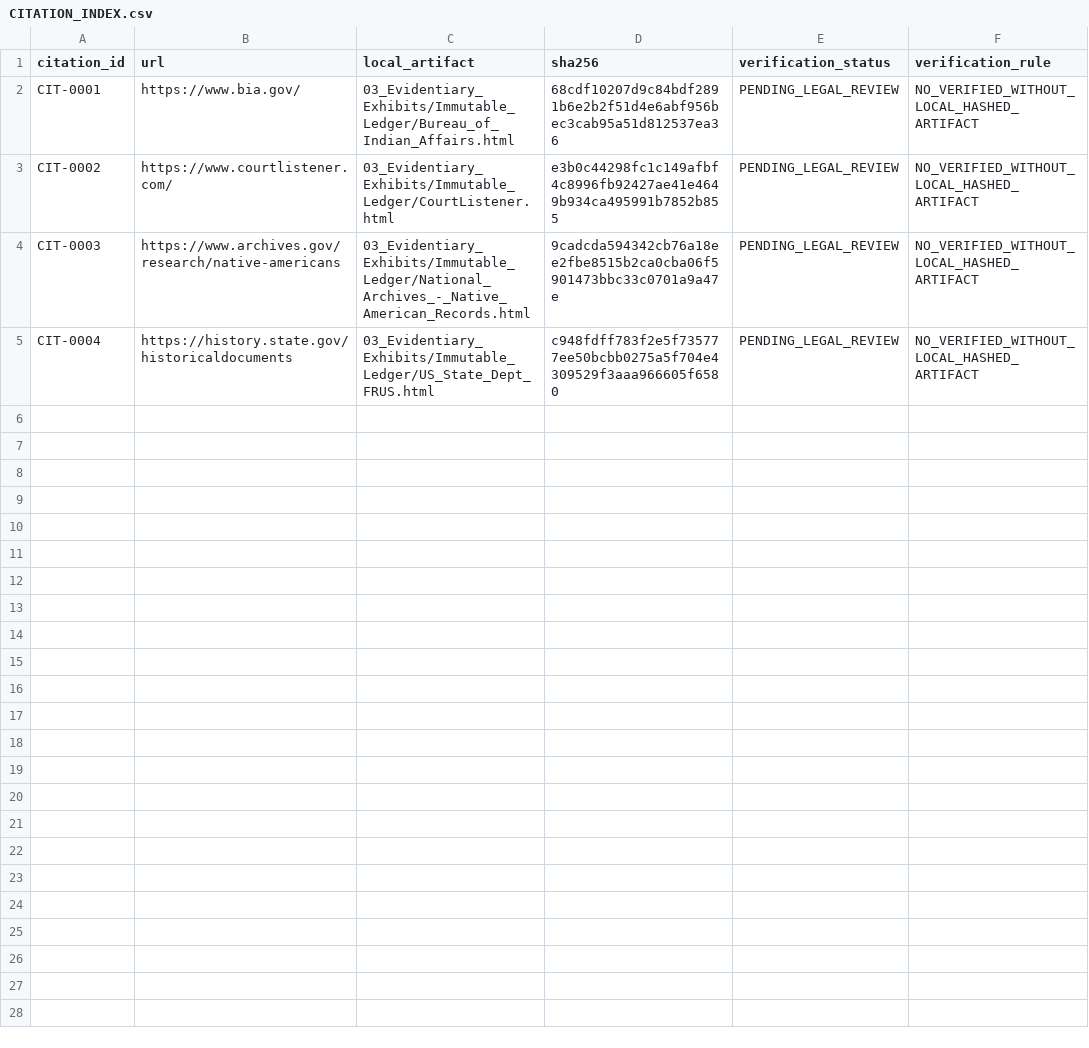
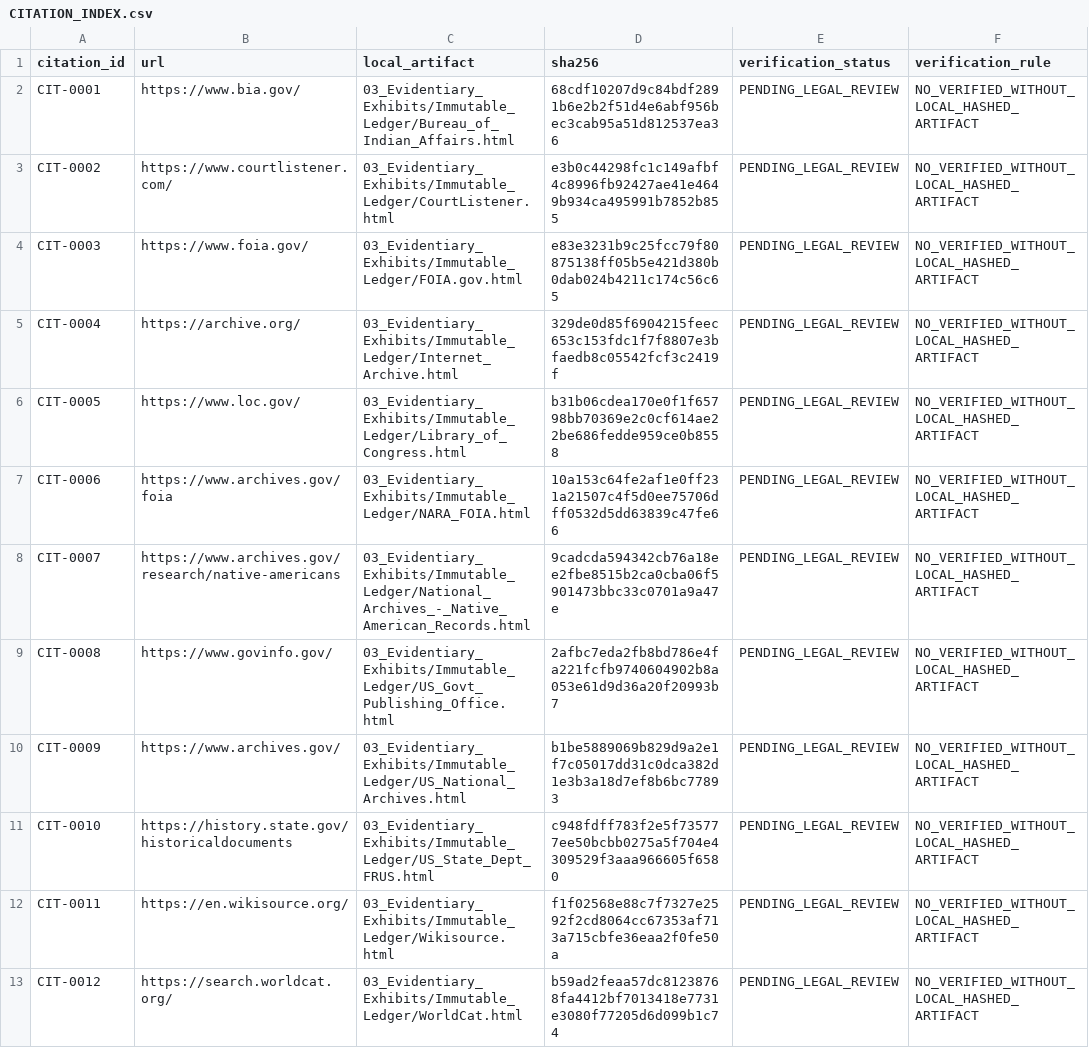
Before and after one commit to GlobalRestitutionAlliance/turtle-island-us-ca-cachil-dehe-band-of-wintun-indians-of-th-master-litigation, a CSV file: 03_Evidentiary_Exhibits/CITATION_INDEX.csv, drawn as a sheet.

Commit message:
Batch 2b: harvest expanded sources, citations, manifests

```diff
--- a/03_Evidentiary_Exhibits/CITATION_INDEX.csv
+++ b/03_Evidentiary_Exhibits/CITATION_INDEX.csv
@@ -3,3 +3,11 @@ CIT-0001,https://www.bia.gov/,03_Evidentiary_Exhibits/Immutable_Ledger/Bureau_of
 CIT-0002,https://www.courtlistener.com/,03_Evidentiary_Exhibits/Immutable_Ledger/CourtListener.html,e3b0c44298fc1c149afbf4c8996fb92427ae41e4649b934ca495991b7852b855,PENDING_LEGAL_REVIEW,NO_VERIFIED_WITHOUT_LOCAL_HASHED_ARTIFACT
-CIT-0003,https://www.archives.gov/research/native-americans,03_Evidentiary_Exhibits/Immutable_Ledger/National_Archives_-_Native_American_Records.html,9cadcda594342cb76a18ee2fbe8515b2ca0cba06f5901473bbc33c0701a9a47e,PENDING_LEGAL_REVIEW,NO_VERIFIED_WITHOUT_LOCAL_HASHED_ARTIFACT
-CIT-0004,https://history.state.gov/historicaldocuments,03_Evidentiary_Exhibits/Immutable_Ledger/US_State_Dept_FRUS.html,c948fdff783f2e5f735777ee50bcbb0275a5f704e4309529f3aaa966605f6580,PENDING_LEGAL_REVIEW,NO_VERIFIED_WITHOUT_LOCAL_HASHED_ARTIFACT
+CIT-0003,https://www.foia.gov/,03_Evidentiary_Exhibits/Immutable_Ledger/FOIA.gov.html,e83e3231b9c25fcc79f80875138ff05b5e421d380b0dab024b4211c174c56c65,PENDING_LEGAL_REVIEW,NO_VERIFIED_WITHOUT_LOCAL_HASHED_ARTIFACT
+CIT-0004,https://archive.org/,03_Evidentiary_Exhibits/Immutable_Ledger/Internet_Archive.html,329de0d85f6904215feec653c153fdc1f7f8807e3bfaedb8c05542fcf3c2419f,PENDING_LEGAL_REVIEW,NO_VERIFIED_WITHOUT_LOCAL_HASHED_ARTIFACT
+CIT-0005,https://www.loc.gov/,03_Evidentiary_Exhibits/Immutable_Ledger/Library_of_Congress.html,b31b06cdea170e0f1f65798bb70369e2c0cf614ae22be686fedde959ce0b8558,PENDING_LEGAL_REVIEW,NO_VERIFIED_WITHOUT_LOCAL_HASHED_ARTIFACT
+CIT-0006,https://www.archives.gov/foia,03_Evidentiary_Exhibits/Immutable_Ledger/NARA_FOIA.html,10a153c64fe2af1e0ff231a21507c4f5d0ee75706dff0532d5dd63839c47fe66,PENDING_LEGAL_REVIEW,NO_VERIFIED_WITHOUT_LOCAL_HASHED_ARTIFACT
+CIT-0007,https://www.archives.gov/research/native-americans,03_Evidentiary_Exhibits/Immutable_Ledger/National_Archives_-_Native_American_Records.html,9cadcda594342cb76a18ee2fbe8515b2ca0cba06f5901473bbc33c0701a9a47e,PENDING_LEGAL_REVIEW,NO_VERIFIED_WITHOUT_LOCAL_HASHED_ARTIFACT
+CIT-0008,https://www.govinfo.gov/,03_Evidentiary_Exhibits/Immutable_Ledger/US_Govt_Publishing_Office.html,2afbc7eda2fb8bd786e4fa221fcfb9740604902b8a053e61d9d36a20f20993b7,PENDING_LEGAL_REVIEW,NO_VERIFIED_WITHOUT_LOCAL_HASHED_ARTIFACT
+CIT-0009,https://www.archives.gov/,03_Evidentiary_Exhibits/Immutable_Ledger/US_National_Archives.html,b1be5889069b829d9a2e1f7c05017dd31c0dca382d1e3b3a18d7ef8b6bc77893,PENDING_LEGAL_REVIEW,NO_VERIFIED_WITHOUT_LOCAL_HASHED_ARTIFACT
+CIT-0010,https://history.state.gov/historicaldocuments,03_Evidentiary_Exhibits/Immutable_Ledger/US_State_Dept_FRUS.html,c948fdff783f2e5f735777ee50bcbb0275a5f704e4309529f3aaa966605f6580,PENDING_LEGAL_REVIEW,NO_VERIFIED_WITHOUT_LOCAL_HASHED_ARTIFACT
+CIT-0011,https://en.wikisource.org/,03_Evidentiary_Exhibits/Immutable_Ledger/Wikisource.html,f1f02568e88c7f7327e2592f2cd8064cc67353af713a715cbfe36eaa2f0fe50a,PENDING_LEGAL_REVIEW,NO_VERIFIED_WITHOUT_LOCAL_HASHED_ARTIFACT
+CIT-0012,https://search.worldcat.org/,03_Evidentiary_Exhibits/Immutable_Ledger/WorldCat.html,b59ad2feaa57dc81238768fa4412bf7013418e7731e3080f77205d6d099b1c74,PENDING_LEGAL_REVIEW,NO_VERIFIED_WITHOUT_LOCAL_HASHED_ARTIFACT
```
Also changed, not shown: 32 other files.
